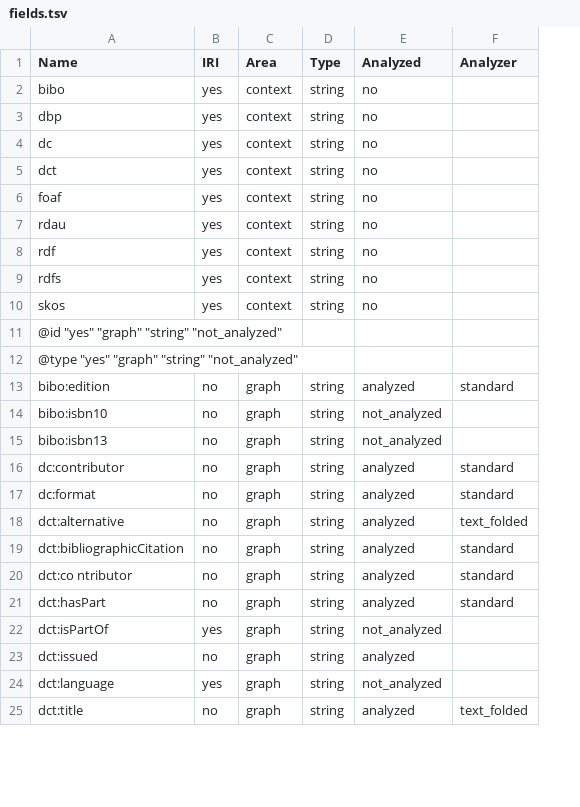
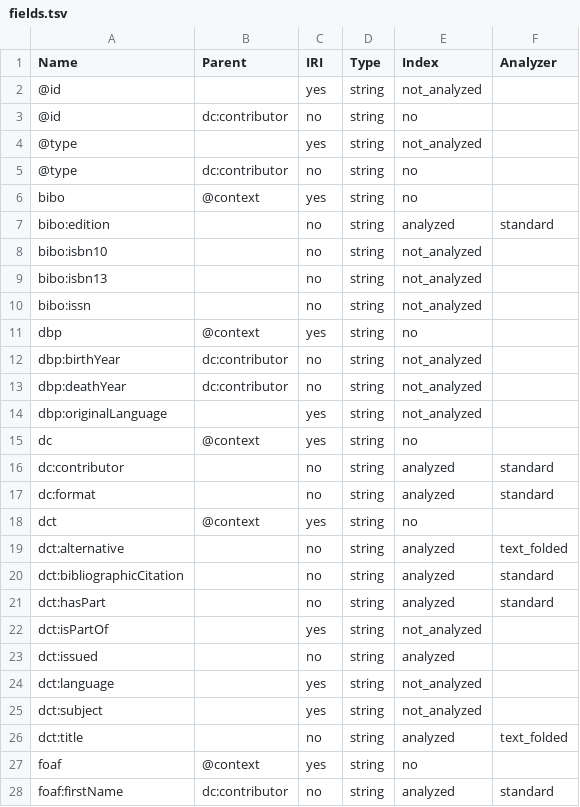
Before and after one commit to linked-swissbib/utilities, a TSV file: documentation/fields.tsv, drawn as a sheet; only a part is shown; removed rows and columns are numbered as before the commit, all else as after; the diff covers the shown part only; the diff names each change by its address in the sheet, - before the commit and + after, or states it on an @@ line.

Commit message:
New mapping fields added

```diff
--- a/documentation/fields.tsv
+++ b/documentation/fields.tsv
+column B (Parent), row 6: @context
-column C (Area), row 2: context; rows 13-19: all graph; rows 21-25: all graph
-E1: Analyzed
+E1: Index
+row 2: @id |  | yes | string | not_analyzed
+row 3: @id | dc:contributor | no | string | no
+row 4: @type |  | yes | string | not_analyzed
+row 5: @type | dc:contributor | no | string | no
@@ row 7 moved to row 31: rdau @@
@@ row 8 moved to row 38: rdf @@
@@ row 9 moved to row 39: rdfs @@
@@ row 10 moved to row 42: skos @@
-row 11: @id "yes" "graph" "string" "not_analyzed"
-row 12: @type "yes" "graph" "string" "not_analyzed"
+row 10: bibo:issn |  | no | string | not_analyzed
@@ row 3 moved to row 11: dbp @@
+row 12: dbp:birthYear | dc:contributor | no | string | not_analyzed
+row 13: dbp:deathYear | dc:contributor | no | string | not_analyzed
+row 14: dbp:originalLanguage |  | yes | string | not_analyzed
@@ row 4 moved to row 15: dc @@
@@ row 5 moved to row 18: dct @@
-row 20: dct:co ntributor | no | graph | string | analyzed | standard
+row 25: dct:subject |  | yes | string | not_analyzed
@@ row 6 moved to row 27: foaf @@
+row 28: foaf:firstName | dc:contributor | no | string | analyzed | standard
```
Also changed, not shown: 5 added rows elsewhere in this file.
